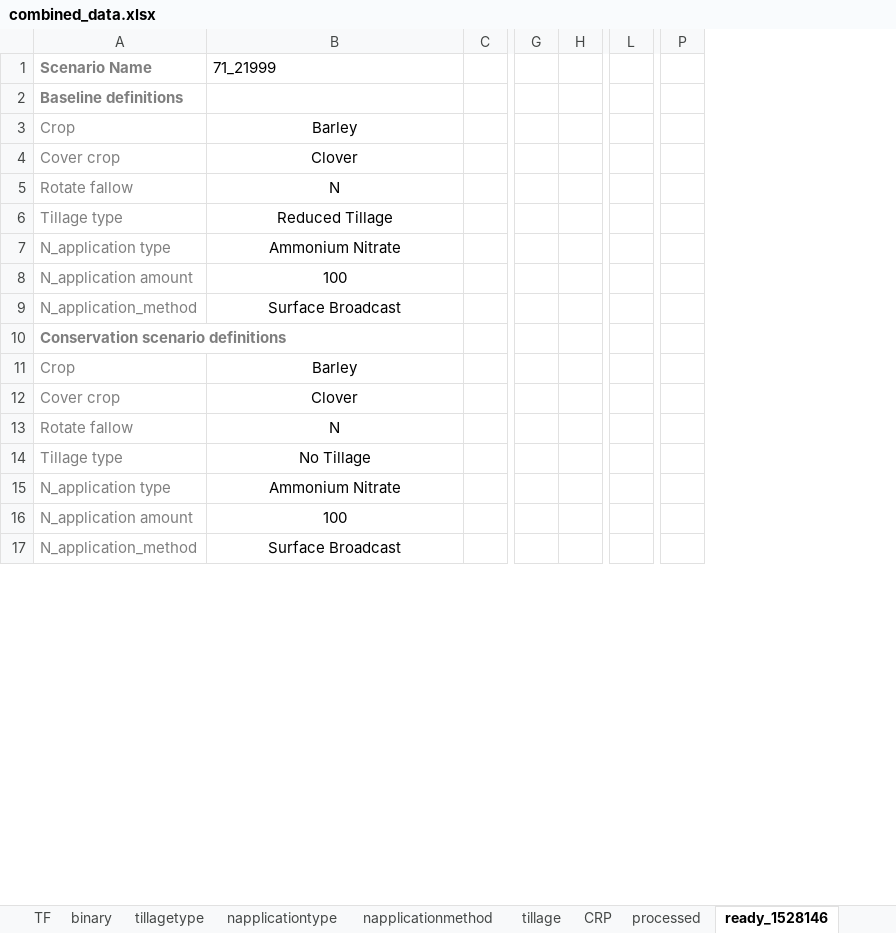
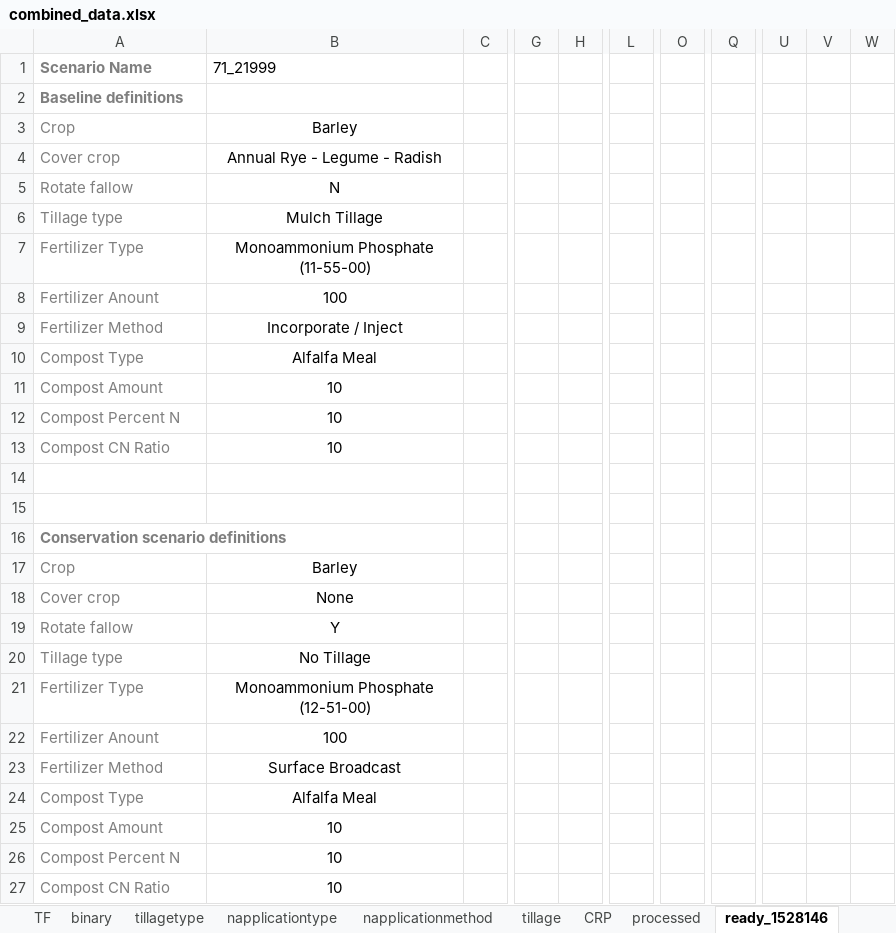
Before and after one commit to Ecotrust/COMET-Farm, an Excel workbook: combined_data.xlsx, sheet ready_1528146, drawn as a sheet; only a part is shown, gaps mark what is left out; values as stored, in another font and other column widths than the file's, no borders; removed rows and columns are numbered as before the commit, all else as after; rows hold the shown columns only; the diff covers the shown part only; the diff names each change by its address in the sheet, - before the commit and + after, or states it on an @@ line.

```diff
--- a/combined_data.xlsx (sheet ready_1528146)
+++ b/combined_data.xlsx (sheet ready_1528146)
-column H, empty
+column H, empty
-column L, empty
+column L, empty
+column O, empty
-column P, empty
+column Q, empty
+column U, empty
+column V, empty
+column W, empty
-B4: Clover
+B4: Annual Rye - Legume - Radish
-B6: Reduced Tillage
+B6: Mulch Tillage
-row 7: N_application type | Ammonium Nitrate
+row 7: Fertilizer Type | Monoammonium Phosphate (11-55-00)
-A8: N_application amount
+A8: Fertilizer Anount
+row 9: Fertilizer Method | Incorporate / Inject
+row 10: Compost Type | Alfalfa Meal
+row 11: Compost Amount | 10
+row 12: Compost Percent N | 10
+row 13: Compost CN Ratio | 10
-row 14: N_application_method | Surface Broadcast
+row 14: (empty)
+row 15: (empty)
-B18: Clover
+B18: None
-B19: N
+B19: Y
-row 15: N_application type | Ammonium Nitrate
+row 21: Fertilizer Type | Monoammonium Phosphate (12-51-00)
-A22: N_application amount
+A22: Fertilizer Anount
-A23: N_application_method
+A23: Fertilizer Method
+row 24: Compost Type | Alfalfa Meal
+row 25: Compost Amount | 10
+row 26: Compost Percent N | 10
+row 27: Compost CN Ratio | 10
```
Also changed, not shown: 1 added row, 10 removed rows and 275 edited cells elsewhere in this sheet, sheet scenario, sheet napplicationtype, other sheet tabs, hidden cells, 2 other files.
